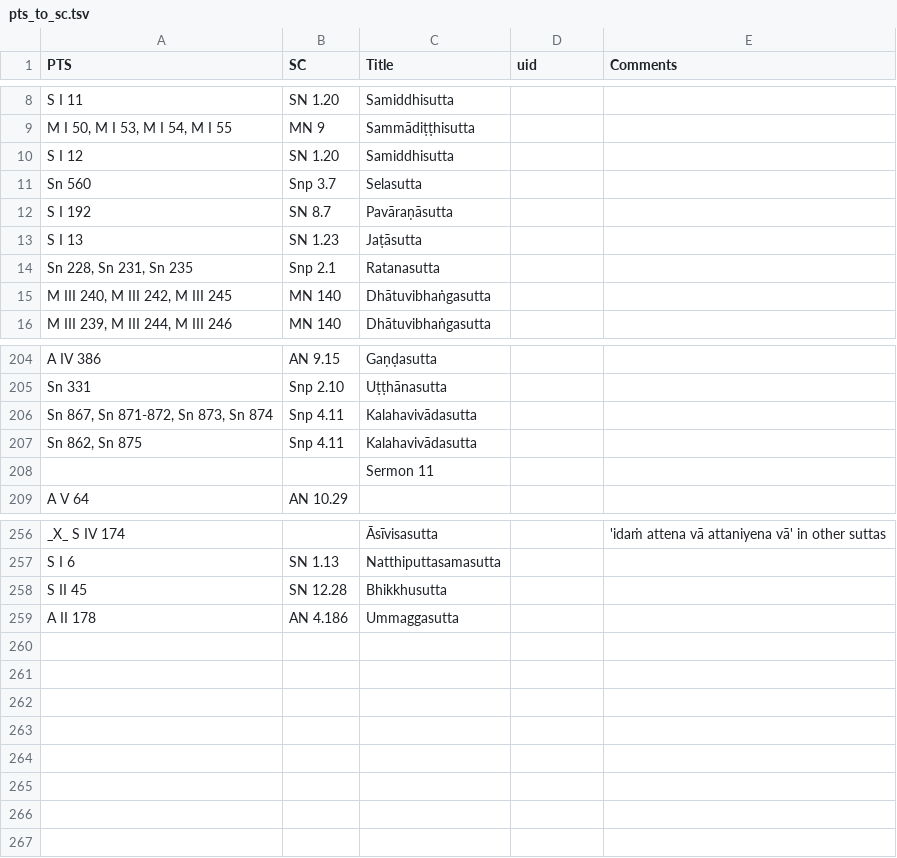
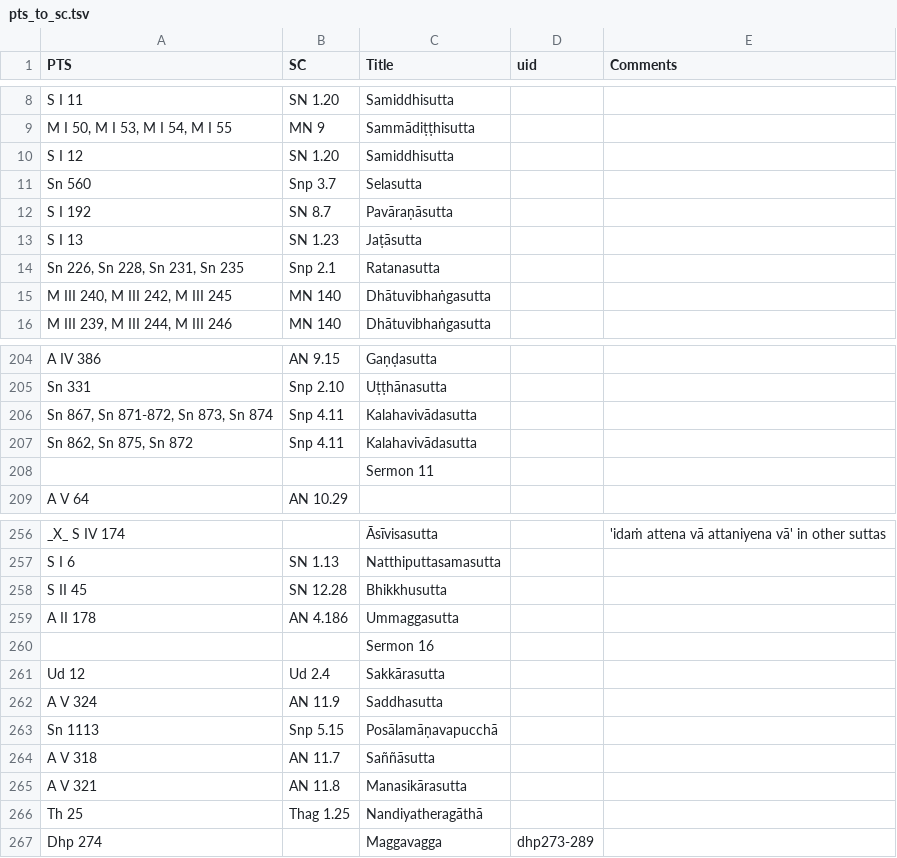
Before and after one commit to seeingthroughthenet/nibbana-the-mind-stilled, a TSV file: helpers/pts_to_sc.tsv, drawn as a sheet; only a part is shown, gaps mark what is left out.

Commit message:
refs sermon 16

```diff
--- a/helpers/pts_to_sc.tsv
+++ b/helpers/pts_to_sc.tsv
@@ -13,3 +13,3 @@ S I 192	SN 8.7	Pavāraṇāsutta
 S I 13	SN 1.23	Jaṭāsutta		
-Sn 228, Sn 231, Sn 235	Snp 2.1	Ratanasutta		
+Sn 226, Sn 228, Sn 231, Sn 235	Snp 2.1	Ratanasutta		
 M III 240, M III 242, M III 245	MN 140	Dhātuvibhaṅgasutta		
@@ -206,3 +206,3 @@ Sn 331	Snp 2.10	Uṭṭhānasutta
 Sn 867, Sn 871-872, Sn 873, Sn 874	Snp 4.11	Kalahavivādasutta		
-Sn 862, Sn 875	Snp 4.11	Kalahavivādasutta		
+Sn 862, Sn 875, Sn 872	Snp 4.11	Kalahavivādasutta		
 		Sermon 11		
@@ -259 +259,9 @@ S II 45	SN 12.28	Bhikkhusutta
 A II 178	AN 4.186	Ummaggasutta		
+		Sermon 16		
+Ud 12	Ud 2.4	Sakkārasutta		
+A V 324	AN 11.9	Saddhasutta		
+Sn 1113	Snp 5.15	Posālamāṇavapucchā		
+A V 318	AN 11.7	Saññāsutta		
+A V 321	AN 11.8	Manasikārasutta		
+Th 25	Thag 1.25	Nandiyatheragāthā		
+Dhp 274		Maggavagga	dhp273-289	
```
Also changed, not shown: 10 other files.
